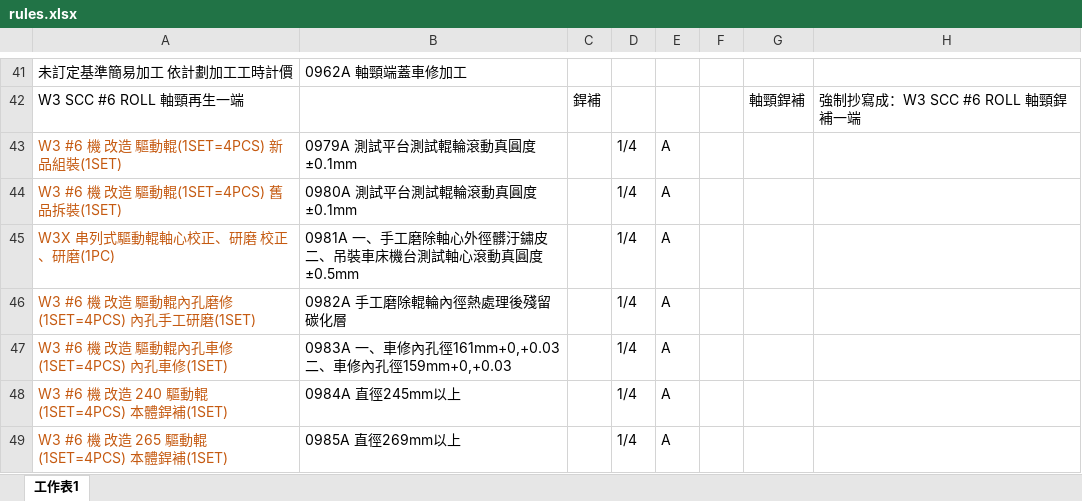
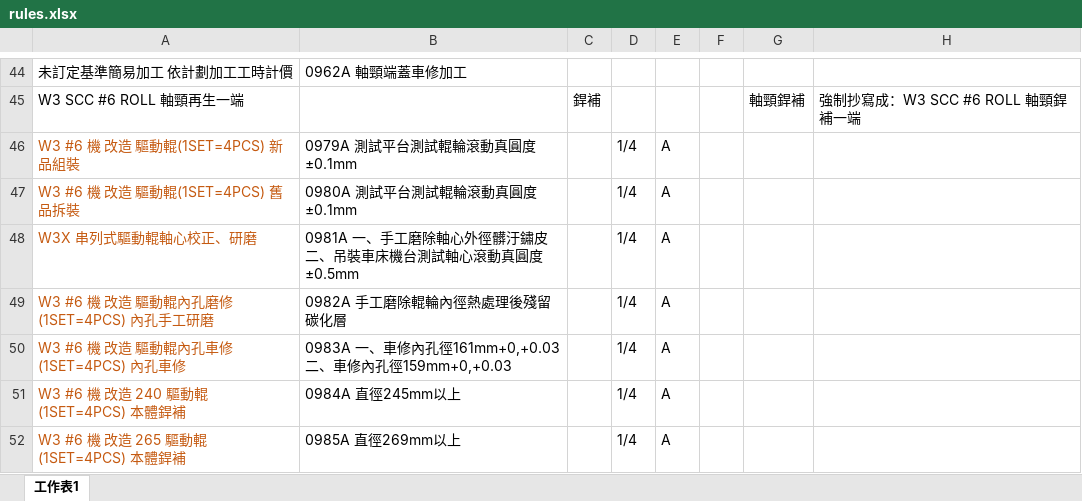
Before and after one commit to chiao0306/roll-check-app-v4, an Excel workbook: rules.xlsx, sheet 工作表1, drawn as a sheet; only a part is shown, gaps mark what is left out; values as stored, in another font and other column widths than the file's, no borders; addresses are those after the commit; the diff covers the shown part only; the diff names each change by its address in the sheet, - before the commit and + after, or states it on an @@ line.

Commit message:
Add files via upload

```diff
--- a/rules.xlsx (sheet 工作表1)
+++ b/rules.xlsx (sheet 工作表1)
-A46: W3 #6 機 改造 驅動輥(1SET=4PCS) 新品組裝(1SET)
+A46: W3 #6 機 改造 驅動輥(1SET=4PCS) 新品組裝
-A47: W3 #6 機 改造 驅動輥(1SET=4PCS) 舊品拆裝(1SET)
+A47: W3 #6 機 改造 驅動輥(1SET=4PCS) 舊品拆裝
-A48: W3X 串列式驅動輥軸心校正、研磨 校正、研磨(1PC)
+A48: W3X 串列式驅動輥軸心校正、研磨
-A49: W3 #6 機 改造 驅動輥內孔磨修(1SET=4PCS) 內孔手工研磨(1SET)
+A49: W3 #6 機 改造 驅動輥內孔磨修(1SET=4PCS) 內孔手工研磨
-A50: W3 #6 機 改造 驅動輥內孔車修(1SET=4PCS) 內孔車修(1SET)
+A50: W3 #6 機 改造 驅動輥內孔車修(1SET=4PCS) 內孔車修
-A51: W3 #6 機 改造 240 驅動輥 (1SET=4PCS) 本體銲補(1SET)
+A51: W3 #6 機 改造 240 驅動輥 (1SET=4PCS) 本體銲補
-A52: W3 #6 機 改造 265 驅動輥 (1SET=4PCS) 本體銲補(1SET)
+A52: W3 #6 機 改造 265 驅動輥 (1SET=4PCS) 本體銲補
```
Also changed, not shown: 3 added rows and 10 edited cells elsewhere in this sheet.
